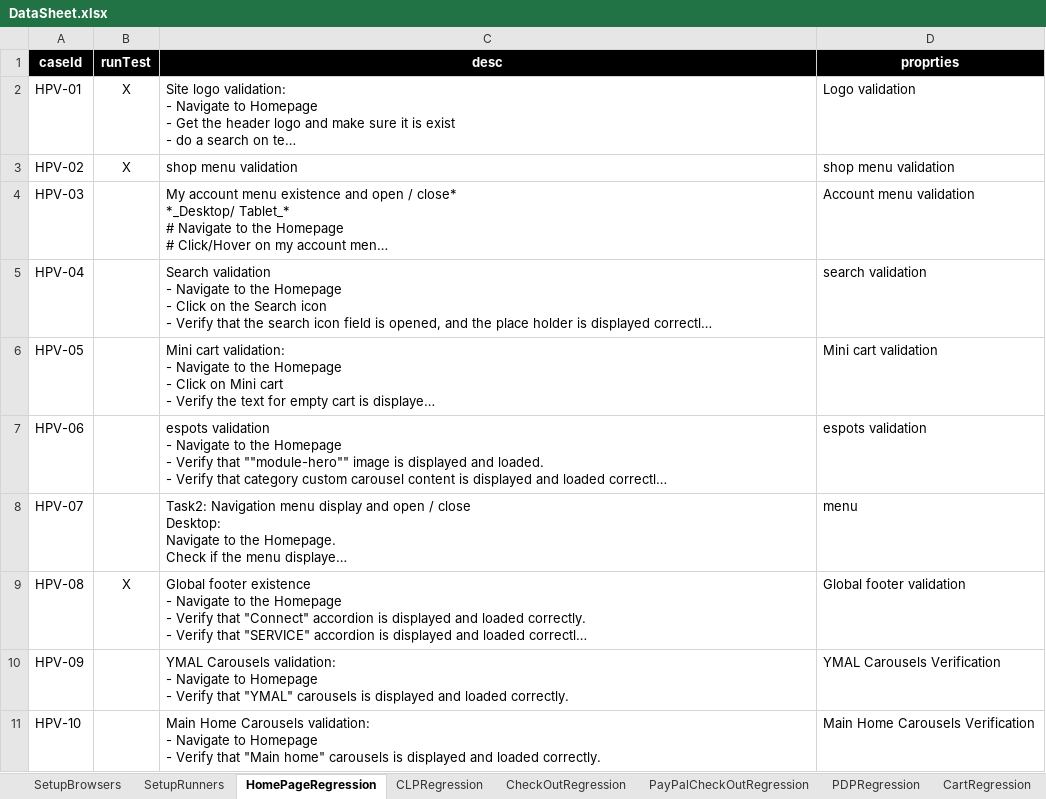
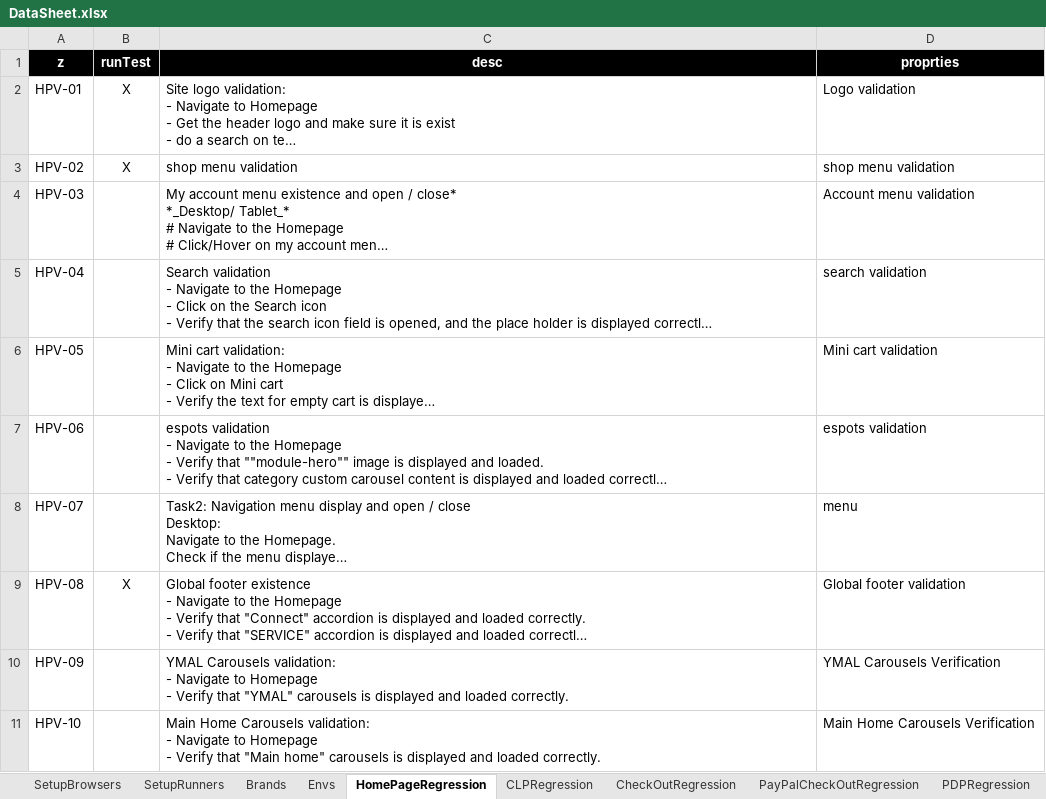
Before and after one commit to walahamad/CBISmoke, an Excel workbook: src/com/generic/config/DataSheet.xlsx, sheet HomePageRegression, drawn as a sheet; long unchanged cells end in …; values as stored, in another font and other column widths than the file's, no borders; charts and pictures not drawn; the diff names each change by its address in the sheet, - before the commit and + after, or states it on an @@ line.

```diff
--- a/src/com/generic/config/DataSheet.xlsx (sheet HomePageRegression)
+++ b/src/com/generic/config/DataSheet.xlsx (sheet HomePageRegression)
+sheet tab: Brands
+sheet tab: Envs
-A1: caseId
+A1: z
```
Also changed, not shown: sheet SetupRunners, sheet PDPRegression, sheet SetupBrowsers, charts or pictures, 38 other files.
